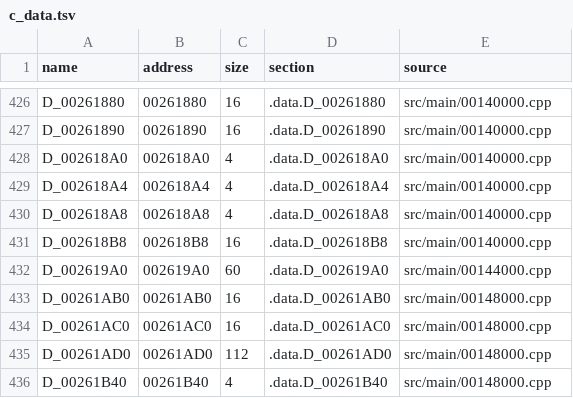
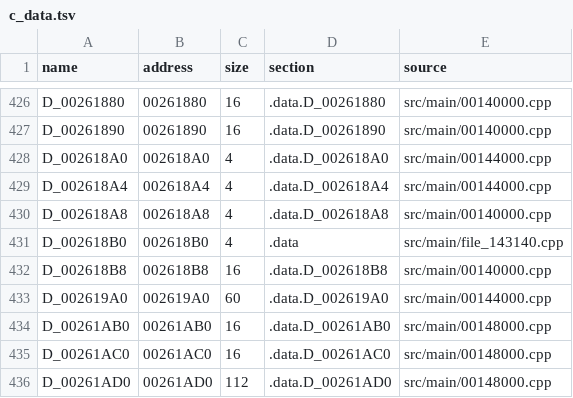
Before and after one commit to OpenThievius/sly1-decomp, a TSV file: config/us/c_data.tsv, drawn as a sheet; only a part is shown, gaps mark what is left out; the shorter side is filled out with more unchanged rows.

```diff
--- a/config/us/c_data.tsv
+++ b/config/us/c_data.tsv
@@ -427,5 +427,6 @@ D_00261880	00261880	16	.data.D_00261880	src/main/00140000.cpp
 D_00261890	00261890	16	.data.D_00261890	src/main/00140000.cpp
-D_002618A0	002618A0	4	.data.D_002618A0	src/main/00140000.cpp
-D_002618A4	002618A4	4	.data.D_002618A4	src/main/00140000.cpp
+D_002618A0	002618A0	4	.data.D_002618A0	src/main/00144000.cpp
+D_002618A4	002618A4	4	.data.D_002618A4	src/main/00144000.cpp
 D_002618A8	002618A8	4	.data.D_002618A8	src/main/00140000.cpp
+D_002618B0	002618B0	4	.data	src/main/file_143140.cpp
 D_002618B8	002618B8	16	.data.D_002618B8	src/main/00140000.cpp
```
Also changed, not shown: 1 other file.
